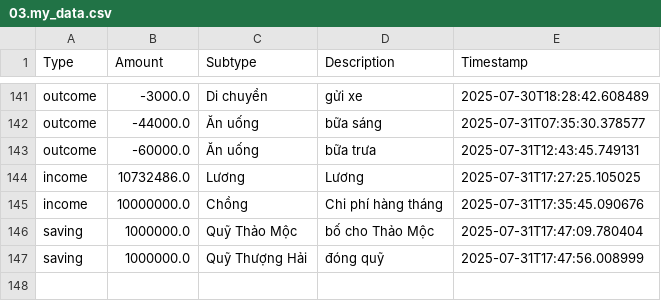
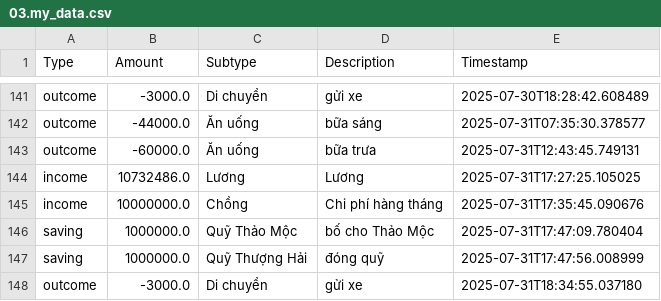
Before and after one commit to itsngocanh/budget-tracking, a CSV file: 03.my_data.csv, drawn as a sheet; only a part is shown, gaps mark what is left out.

Commit message:
Update 03.my_data.csv from expenses.json

```diff
--- a/03.my_data.csv
+++ b/03.my_data.csv
@@ -147 +147,2 @@ saving,1000000.0,Quỹ Thảo Mộc,bố cho Thảo Mộc,2025-07-31T17:47:09.78
 saving,1000000.0,Quỹ Thượng Hải,đóng quỹ,2025-07-31T17:47:56.008999
+outcome,-3000.0,Di chuyển,gửi xe,2025-07-31T18:34:55.037180
```
